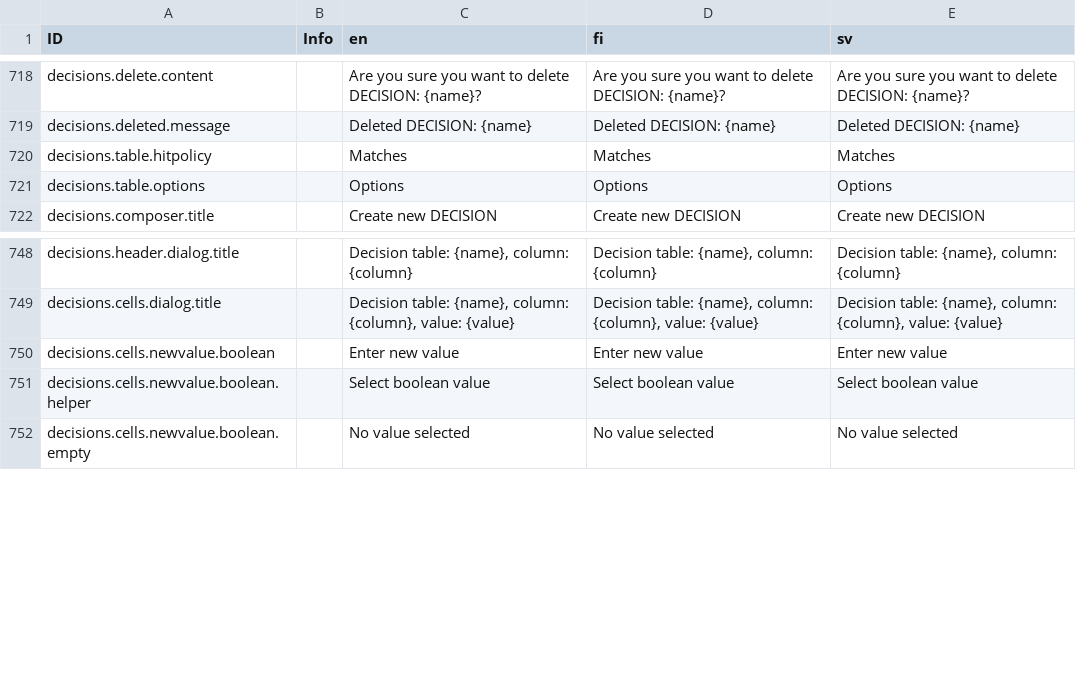
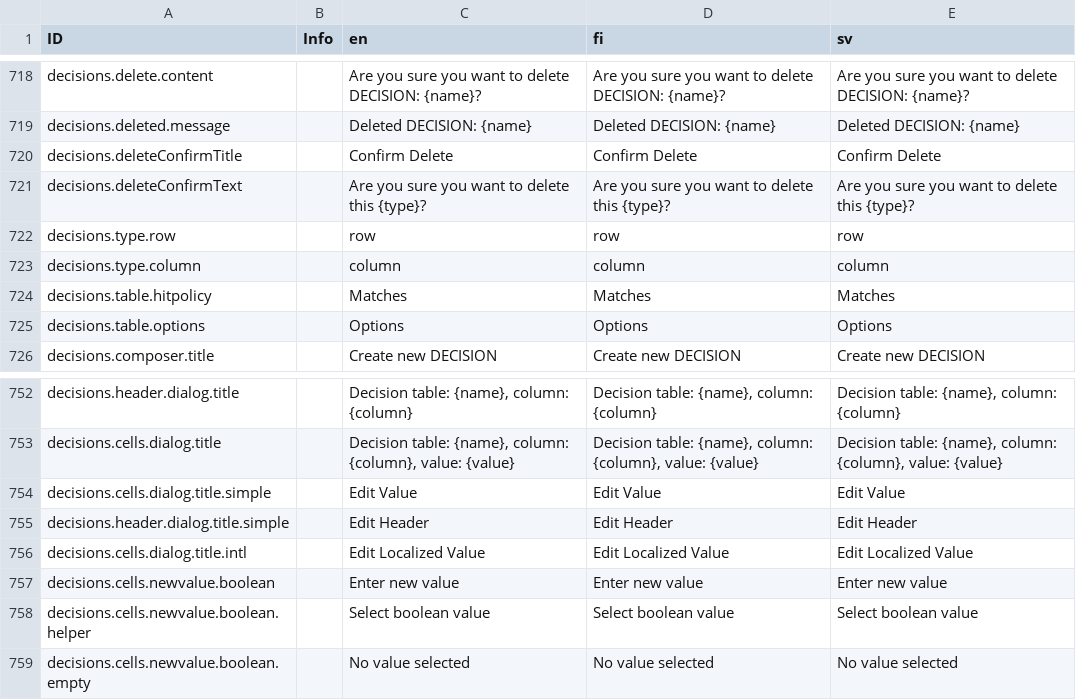
Before and after one commit to digiexpress-io/digiexpress-parent, a CSV file: ts_setup/eveli-ide/intl.csv, drawn as a sheet; only a part is shown, gaps mark what is left out; the diff names each change by its address in the sheet, - before the commit and + after, or states it on an @@ line.

Commit message:
#497 fix(wrench-dialogs): add proper titles to decision table editing dialogs

```diff
--- a/ts_setup/eveli-ide/intl.csv
+++ b/ts_setup/eveli-ide/intl.csv
+row 720: decisions.deleteConfirmTitle |  | Confirm Delete | Confirm Delete | Confirm Delete
+row 721: decisions.deleteConfirmText |  | Are you sure you want to delete this {type}? | Are you sure you want to delete this {type}? | Are you sure you want to delete this {type}?
+row 722: decisions.type.row |  | row | row | row
+row 723: decisions.type.column |  | column | column | column
+row 754: decisions.cells.dialog.title.simple |  | Edit Value | Edit Value | Edit Value
+row 755: decisions.header.dialog.title.simple |  | Edit Header | Edit Header | Edit Header
+row 756: decisions.cells.dialog.title.intl |  | Edit Localized Value | Edit Localized Value | Edit Localized Value
```
Also changed, not shown: 6 other files.
